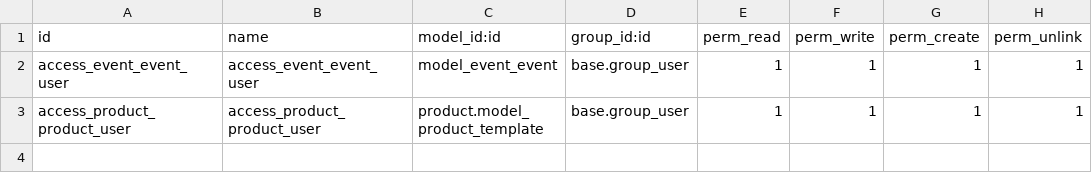
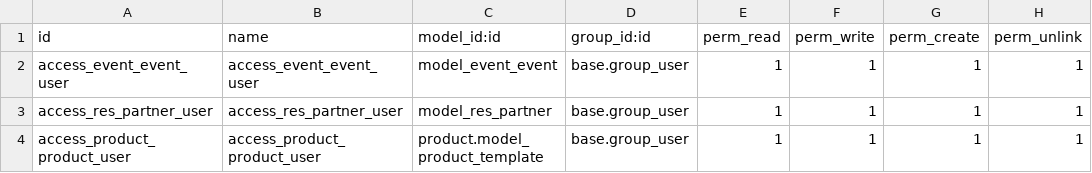
Before and after one commit to mblejano07/odoo-membership, a CSV file: addons/event_membership_update/security/ir.model.access.csv, drawn as a sheet.

```diff
--- a/addons/event_membership_update/security/ir.model.access.csv
+++ b/addons/event_membership_update/security/ir.model.access.csv
@@ -2,2 +2,3 @@ id,name,model_id:id,group_id:id,perm_read,perm_write,perm_create,perm_unlink
 access_event_event_user,access_event_event_user,model_event_event,base.group_user,1,1,1,1
+access_res_partner_user,access_res_partner_user,model_res_partner,base.group_user,1,1,1,1
 access_product_product_user,access_product_product_user,product.model_product_template,base.group_user,1,1,1,1
```
Also changed, not shown: 6 other files.
